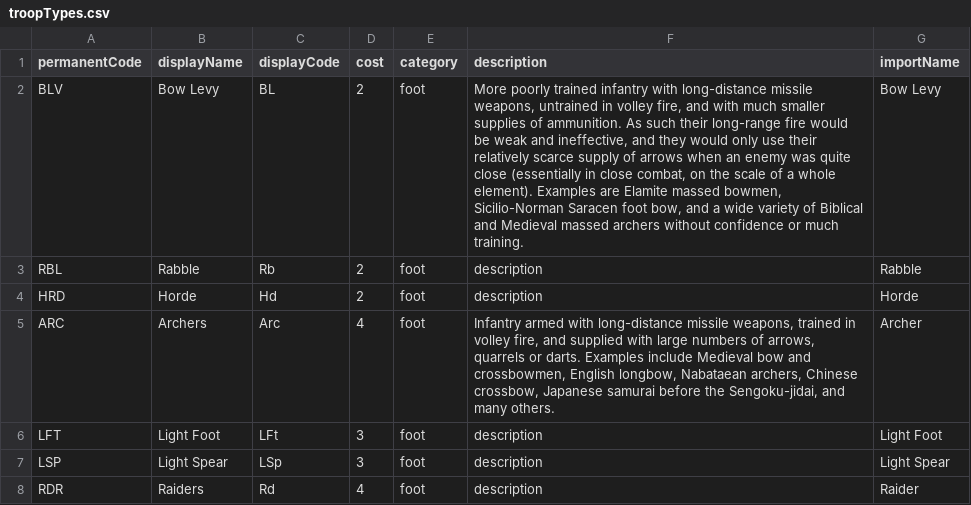
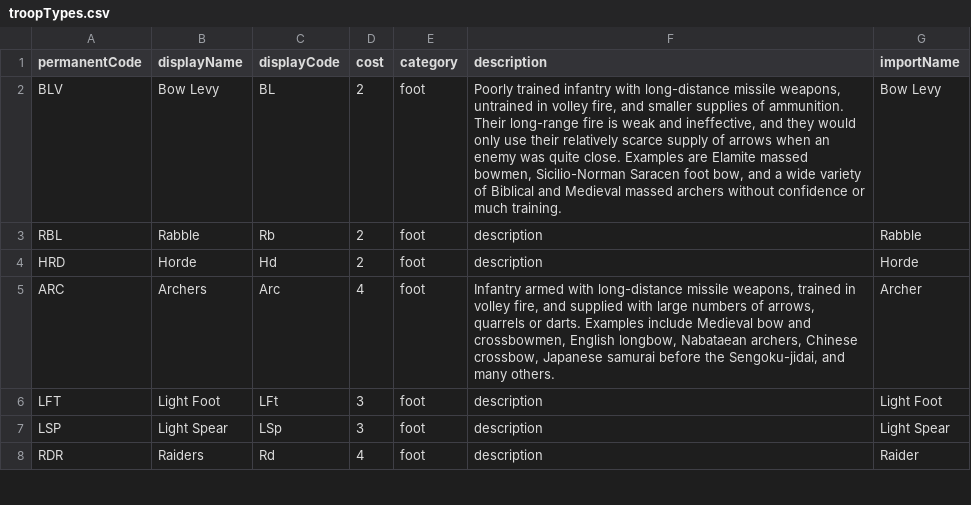
Before and after one commit to ElJocko/meshwesh, a CSV file: standardImportData/troopTypes.csv, drawn as a sheet; only a part is shown; the diff names each change by its address in the sheet, - before the commit and + after, or states it on an @@ line.

Commit message:
Improve appearance of troop description page.

```diff
--- a/standardImportData/troopTypes.csv
+++ b/standardImportData/troopTypes.csv
-F2 (description): More poorly trained infantry with long-distance missile weapons, untrained in volley fire, and with much smaller supplies of ammunition. As such their long-range fire would be weak and ineffective, and they would only use their relatively scarce supply of arrows when an enemy was quite close (essentially in close combat, on the scale of a whole element). Examples are…
+F2 (description): Poorly trained infantry with long-distance missile weapons, untrained in volley fire, and smaller supplies of ammunition. Their long-range fire is weak and ineffective, and they would only use their relatively scarce supply of arrows when an enemy was quite close. Examples are…
```
Also changed, not shown: 3 other files.
